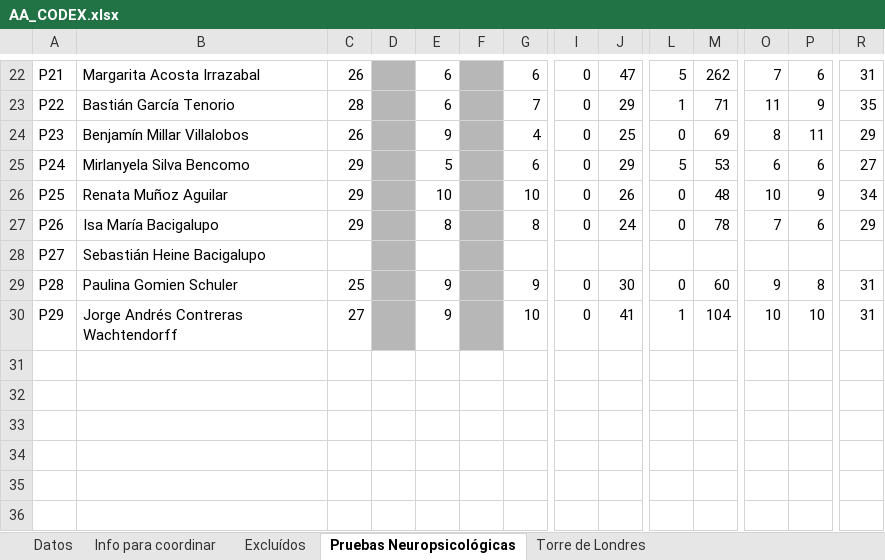
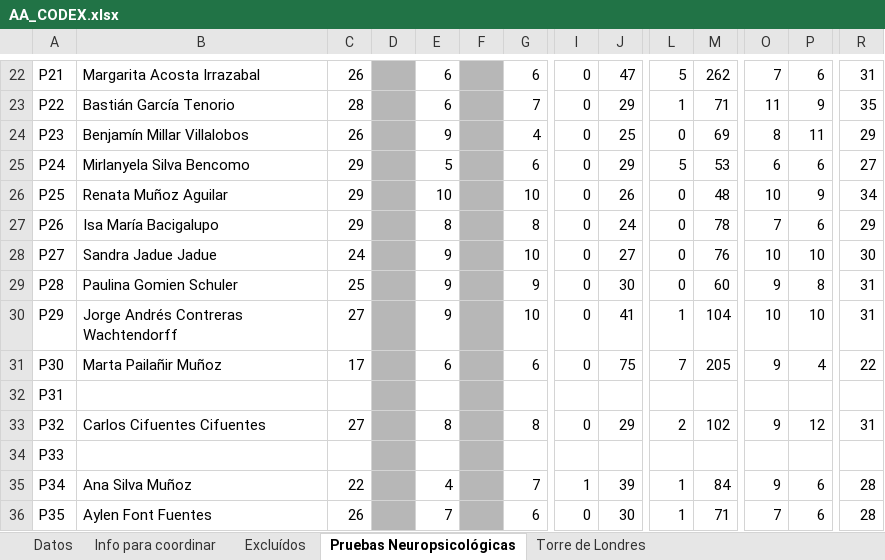
Before and after one commit to HayoBK/Morris2022, an Excel workbook: AA_CODEX.xlsx, sheet Pruebas Neuropsicológicas, drawn as a sheet; only a part is shown, gaps mark what is left out; values as stored, in another font and other column widths than the file's, no borders; rows hold the shown columns only; the diff names each change by its address in the sheet, - before the commit and + after, or states it on an @@ line.

```diff
--- a/AA_CODEX.xlsx (sheet Pruebas Neuropsicológicas)
+++ b/AA_CODEX.xlsx (sheet Pruebas Neuropsicológicas)
-B28: Sebastián Heine Bacigalupo
+B28: Sandra Jadue Jadue
-C28: (empty)
+C28: 24
-E28: (empty)
+E28: 9
-G28: (empty)
+G28: 10
-I28: (empty)
+I28: 0
-J28: (empty)
+J28: 27
-L28: (empty)
+L28: 0
-M28: (empty)
+M28: 76
-O28: (empty)
+O28: 10
-P28: (empty)
+P28: 10
-R28: (empty)
+R28: 30
+row 31: P30 | Marta Pailañir Muñoz | 17 |  | 6 |  | 6 | 0 | 75 | 7 | 205 | 9 | 4 | 22
+row 32: P31
+row 33: P32 | Carlos Cifuentes Cifuentes | 27 |  | 8 |  | 8 | 0 | 29 | 2 | 102 | 9 | 12 | 31
+row 34: P33
+row 35: P34 | Ana Silva Muñoz | 22 |  | 4 |  | 7 | 1 | 39 | 1 | 84 | 9 | 6 | 28
+row 36: P35 | Aylen Font Fuentes | 26 |  | 7 |  | 6 | 0 | 30 | 1 | 71 | 7 | 6 | 28
```
Also changed, not shown: sheet Datos, sheet Torre de Londres, sheet Info para coordinar, AB_SimianMaze_Z2_Banished_NaviData.xlsx, AB_SimianMaze_Z2_Dropped_NaviData.xlsx, 8 other files.
